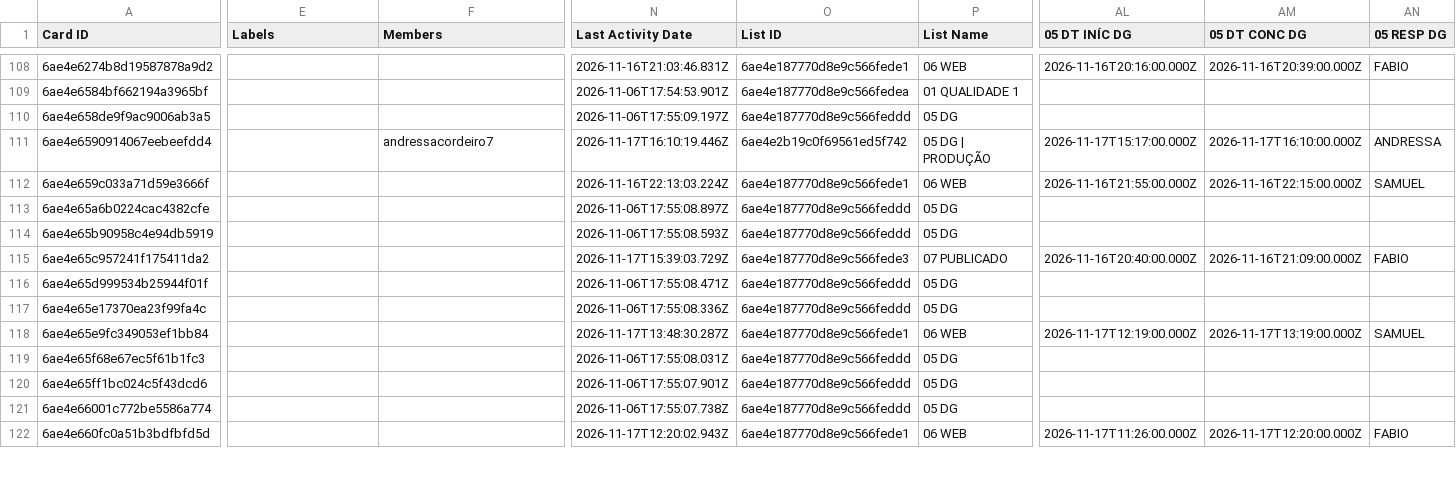
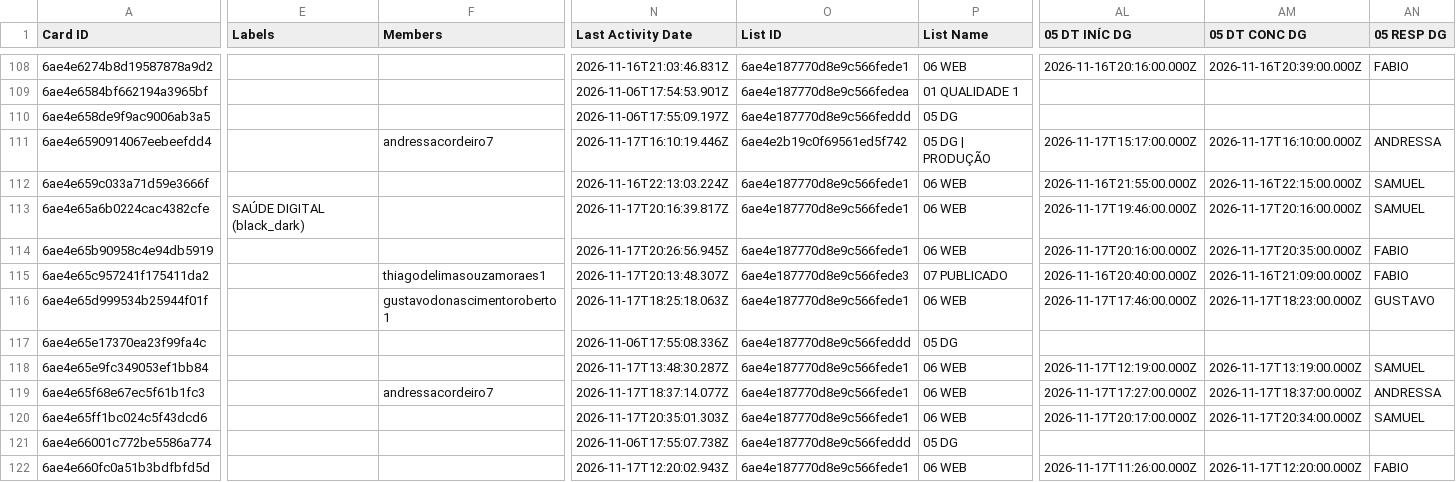
Before and after one commit to jonpj03/acompanhamento_prod, a CSV file: dados_2027_1_conteudo.csv, drawn as a sheet; only a part is shown, gaps mark what is left out; the diff covers the shown part only; the diff names each change by its address in the sheet, - before the commit and + after, or states it on an @@ line.

```diff
--- a/dados_2027_1_conteudo.csv
+++ b/dados_2027_1_conteudo.csv
-E113 (Labels): (empty)
+E113 (Labels): SAÚDE DIGITAL (black_dark)
-N113 (Last Activity Date): 2026-11-06T17:55:08.897Z
+N113 (Last Activity Date): 2026-11-17T20:16:39.817Z
-O113:O114 (List ID): 6ae4e187770d8e9c566feddd
+O113:O114 (List ID): 6ae4e187770d8e9c566fede1
-P113:P114 (List Name): 05 DG
+P113:P114 (List Name): 06 WEB
-AL113 (05 DT INÍC DG): (empty)
+AL113 (05 DT INÍC DG): 2026-11-17T19:46:00.000Z
-AM113 (05 DT CONC DG): (empty)
+AM113 (05 DT CONC DG): 2026-11-17T20:16:00.000Z
-AN113 (05 RESP DG): (empty)
+AN113 (05 RESP DG): SAMUEL
-N114 (Last Activity Date): 2026-11-06T17:55:08.593Z
+N114 (Last Activity Date): 2026-11-17T20:26:56.945Z
-AL114 (05 DT INÍC DG): (empty)
+AL114 (05 DT INÍC DG): 2026-11-17T20:16:00.000Z
-AM114 (05 DT CONC DG): (empty)
+AM114 (05 DT CONC DG): 2026-11-17T20:35:00.000Z
-AN114 (05 RESP DG): (empty)
+AN114 (05 RESP DG): FABIO
-F115 (Members): (empty)
+F115 (Members): thiagodelimasouzamoraes1
-N115 (Last Activity Date): 2026-11-17T15:39:03.729Z
+N115 (Last Activity Date): 2026-11-17T20:13:48.307Z
-F116 (Members): (empty)
+F116 (Members): gustavodonascimentoroberto1
-N116 (Last Activity Date): 2026-11-06T17:55:08.471Z
+N116 (Last Activity Date): 2026-11-17T18:25:18.063Z
-O116 (List ID): 6ae4e187770d8e9c566feddd
+O116 (List ID): 6ae4e187770d8e9c566fede1
-P116 (List Name): 05 DG
+P116 (List Name): 06 WEB
-AL116 (05 DT INÍC DG): (empty)
+AL116 (05 DT INÍC DG): 2026-11-17T17:46:00.000Z
-AM116 (05 DT CONC DG): (empty)
+AM116 (05 DT CONC DG): 2026-11-17T18:23:00.000Z
-AN116 (05 RESP DG): (empty)
+AN116 (05 RESP DG): GUSTAVO
-F119 (Members): (empty)
+F119 (Members): andressacordeiro7
-N119 (Last Activity Date): 2026-11-06T17:55:08.031Z
+N119 (Last Activity Date): 2026-11-17T18:37:14.077Z
-O119:O120 (List ID): 6ae4e187770d8e9c566feddd
+O119:O120 (List ID): 6ae4e187770d8e9c566fede1
-P119:P120 (List Name): 05 DG
+P119:P120 (List Name): 06 WEB
-AL119 (05 DT INÍC DG): (empty)
+AL119 (05 DT INÍC DG): 2026-11-17T17:27:00.000Z
-AM119 (05 DT CONC DG): (empty)
+AM119 (05 DT CONC DG): 2026-11-17T18:37:00.000Z
-AN119 (05 RESP DG): (empty)
+AN119 (05 RESP DG): ANDRESSA
-N120 (Last Activity Date): 2026-11-06T17:55:07.901Z
+N120 (Last Activity Date): 2026-11-17T20:35:01.303Z
-AL120 (05 DT INÍC DG): (empty)
+AL120 (05 DT INÍC DG): 2026-11-17T20:17:00.000Z
-AM120 (05 DT CONC DG): (empty)
+AM120 (05 DT CONC DG): 2026-11-17T20:34:00.000Z
-AN120 (05 RESP DG): (empty)
+AN120 (05 RESP DG): SAMUEL
```
Also changed, not shown: 121 edited cells elsewhere in this file, dados_2027_1_video.csv, 1 other file.
